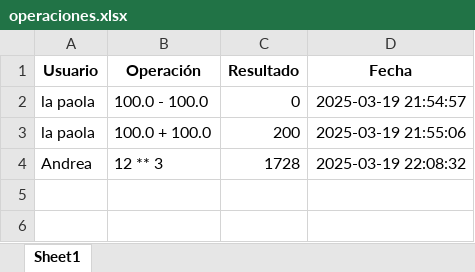
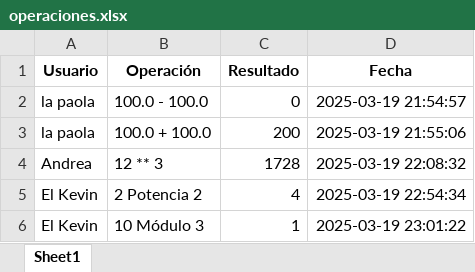
Before and after one commit to Mar-Vin1926/ActividadGrupal-Calculadora, an Excel workbook: operaciones.xlsx, sheet Sheet1, drawn as a sheet; values as stored, in another font and other column widths than the file's, no borders; the diff names each change by its address in the sheet, - before the commit and + after, or states it on an @@ line.

```diff
--- a/operaciones.xlsx (sheet Sheet1)
+++ b/operaciones.xlsx (sheet Sheet1)
+row 5: El Kevin | 2 Potencia 2 | 4 | 2025-03-19 22:54:34
+row 6: El Kevin | 10 Módulo 3 | 1 | 2025-03-19 23:01:22
```
Also changed, not shown: usuarios.xlsx, 1 other file.
